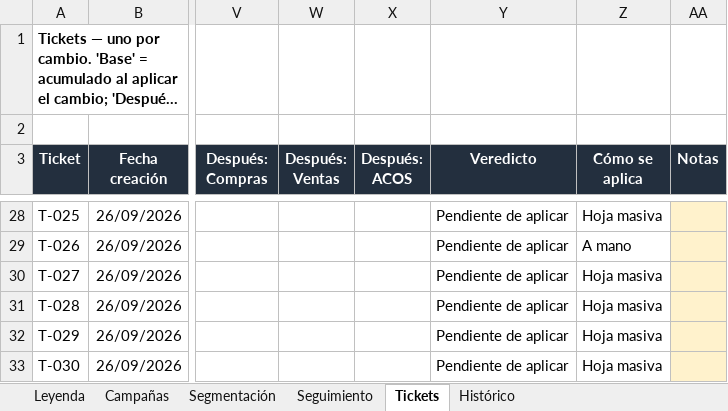
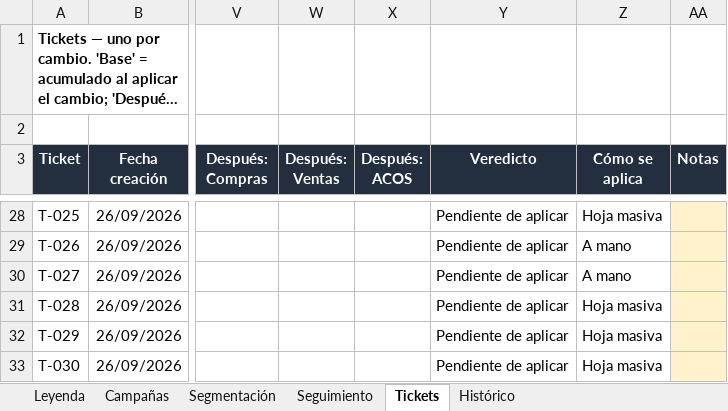
Before and after one commit to juanchu123/AMAZON, an Excel workbook: resultados/memoria.xlsx, sheet Tickets, drawn as a sheet; only a part is shown, gaps mark what is left out; long unchanged cells end in …; values as stored, in another font and other column widths than the file's, no borders; conditional formats not drawn; the diff names each change by its address in the sheet, - before the commit and + after, or states it on an @@ line.

```diff
--- a/resultados/memoria.xlsx (sheet Tickets)
+++ b/resultados/memoria.xlsx (sheet Tickets)
-Z30 (Cómo se aplica): Hoja masiva
+Z30 (Cómo se aplica): A mano
```
Also changed, not shown: sheet Segmentación, sheet Seguimiento, sheet Campañas, resultados/bulk_2026-09-26.xlsx, 1 other file.
